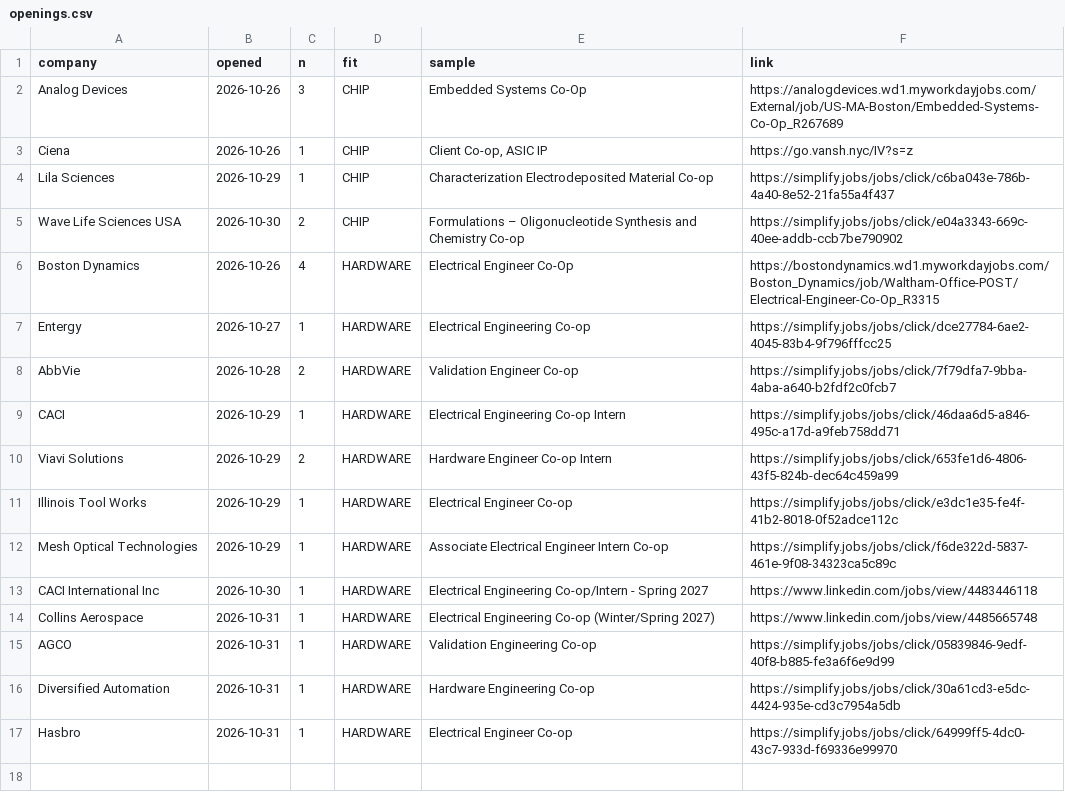
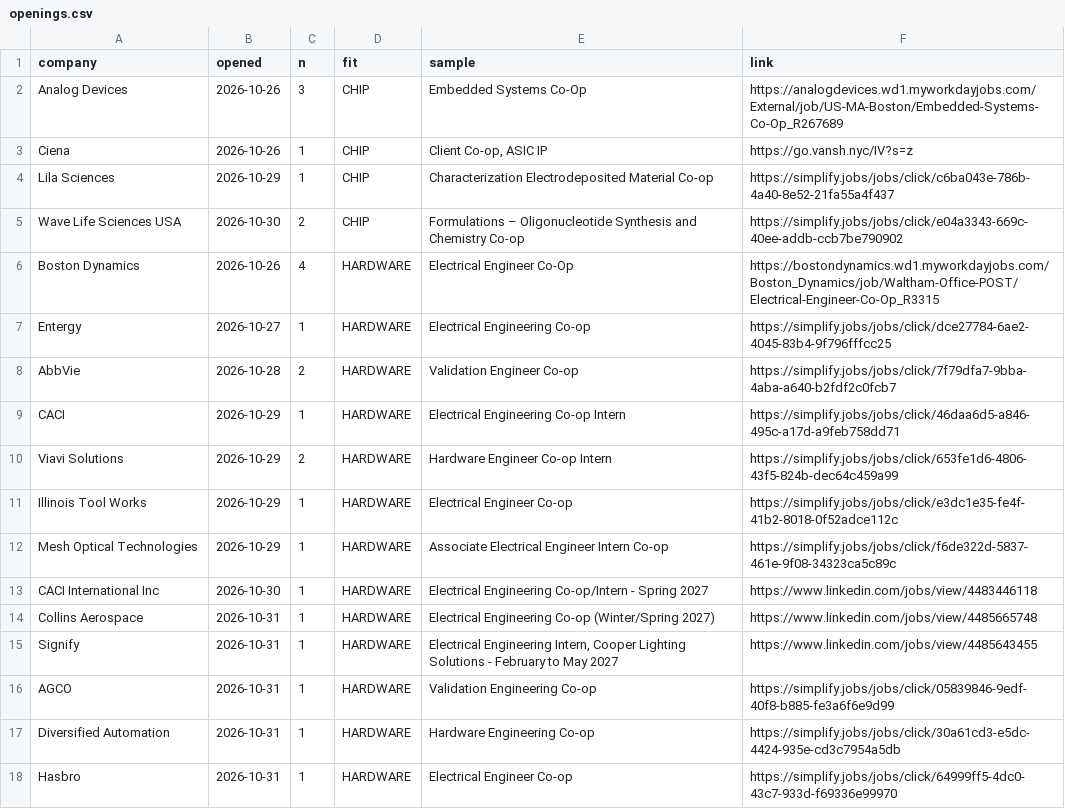
Before and after one commit to hrisheekmust-blip/coop-scraper, a CSV file: data/openings.csv, drawn as a sheet; the diff names each change by its address in the sheet, - before the commit and + after, or states it on an @@ line.

```diff
--- a/data/openings.csv
+++ b/data/openings.csv
+row 15: Signify | 2026-10-31 | 1 | HARDWARE | Electrical Engineering Intern, Cooper Lighting Solutions - February to May 2027 | https://www.linkedin.com/jobs/view/4485643455
```
Also changed, not shown: data/leads.csv, data/rejected_tracked.csv, 12 other files.
